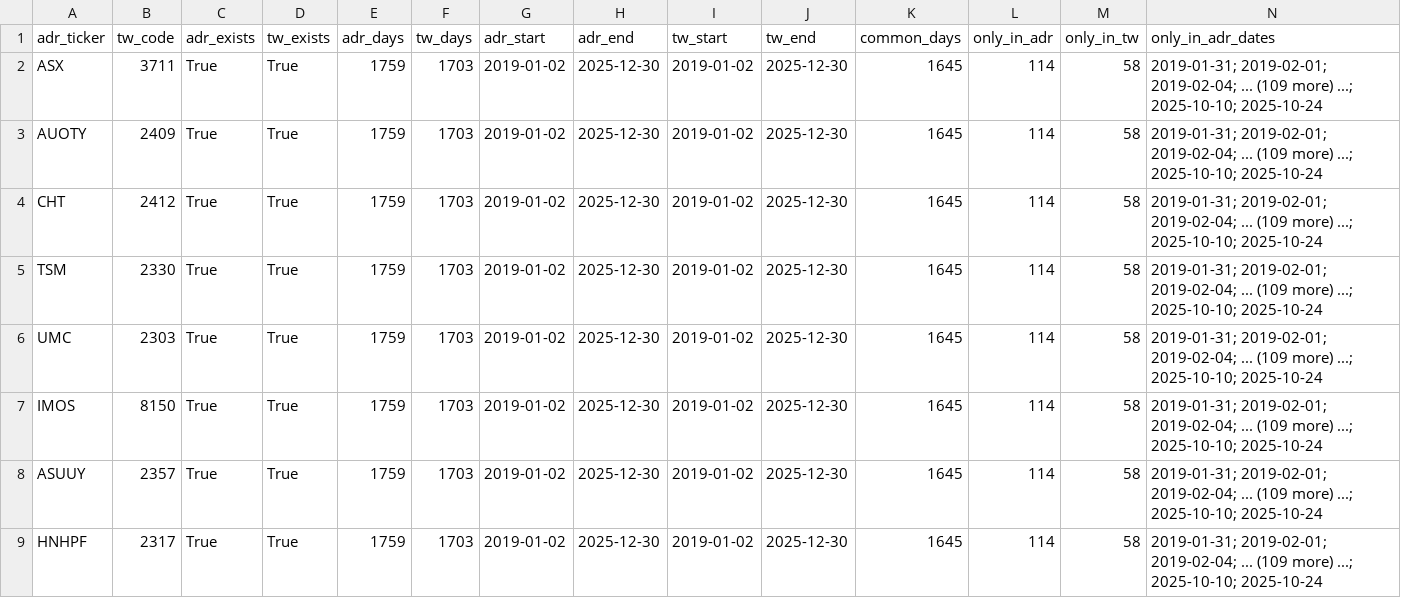
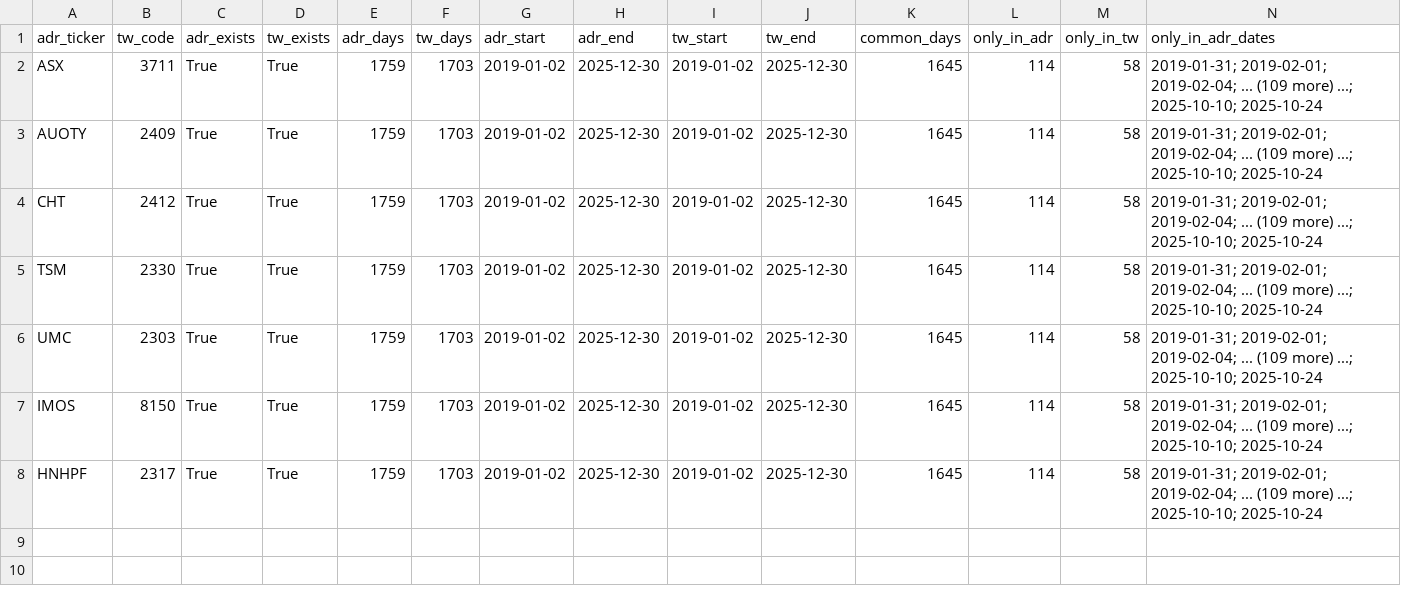
Before and after one commit to Jim1025/Multiplex_gnn_stock_prediction, a CSV file: docs/data_quality/alignment_audit.csv, drawn as a sheet; only a part is shown; rows hold the shown columns only; the diff names each change by its address in the sheet, - before the commit and + after, or states it on an @@ line.

Commit message:
fix(config): 剔除 ASUUY-2357 配對
features.py 揭露 ASUUY 三項關鍵指標嚴重失效（vs 同公司 2357 對照）：
- BB_pos NaN: ASUUY 897 (51%) vs 2357 19 (1%)，47× 差距
- log_volume_z NaN: ASUUY 630 (36%) vs 2357 59 (3%)，11× 差距
- RSI_14 NaN: ASUUY 160 (9%) vs 2357 8 (0.5%)，20× 差距

問題鎖定為 ADR 端 OTC Pink 流動性不足造成技術指標分母為零。
最終配對：7 組（Tier-1 主板 5 組 + Tier-2 OTC 2 組: AUOTY, HNHPF）。

```diff
--- a/docs/data_quality/alignment_audit.csv
+++ b/docs/data_quality/alignment_audit.csv
-row 8: ASUUY | 2357 | True | True | 1759 | 1703 | 2019-01-02 | 2025-12-30 | 2019-01-02 | 2025-12-30 | 1645 | 114 | 58 | 2019-01-31; 2019-02-01; 2019-02-04; ... (109 more) ...; 2025-10-10; 2025-10-24
```
Also changed, not shown: 5 other files.
